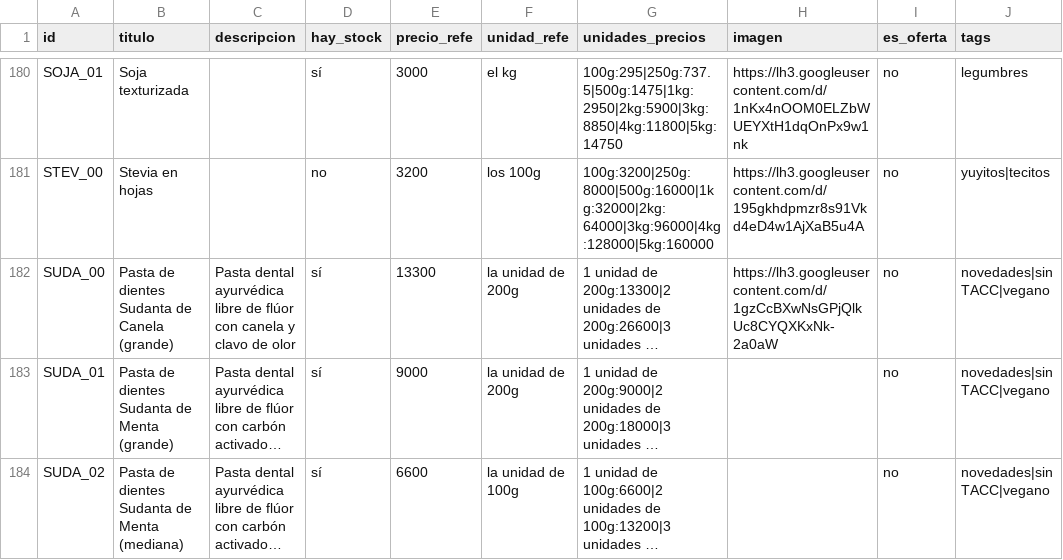
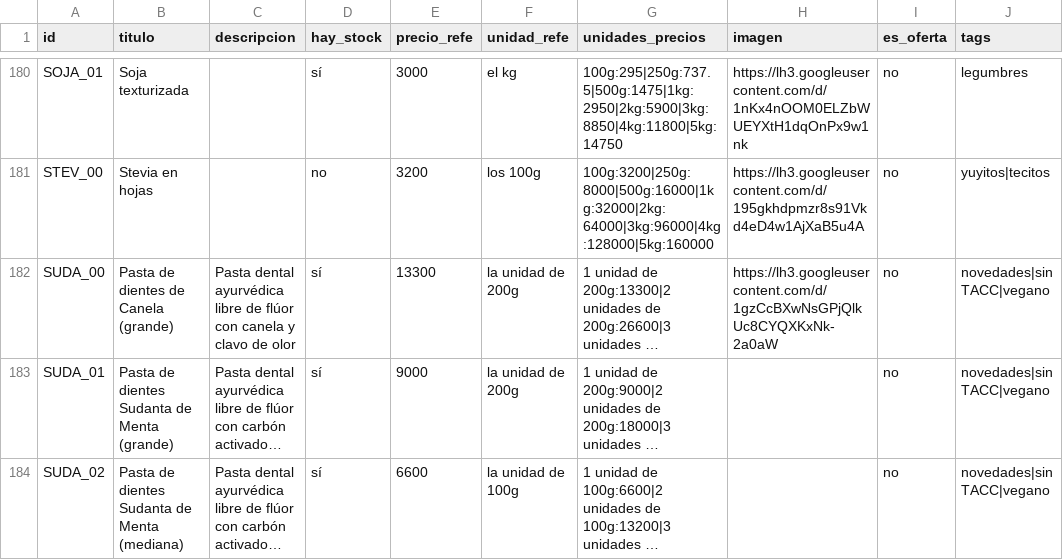
Before and after one commit to dietetica/datos, a CSV file: productos.csv, drawn as a sheet; only a part is shown, gaps mark what is left out; long unchanged cells end in …; the diff names each change by its address in the sheet, - before the commit and + after, or states it on an @@ line.

Commit message:
Actualización automática de productos

```diff
--- a/productos.csv
+++ b/productos.csv
-B182 (titulo): Pasta de dientes Sudanta de Canela (grande)
+B182 (titulo): Pasta de dientes de Canela (grande)
```
